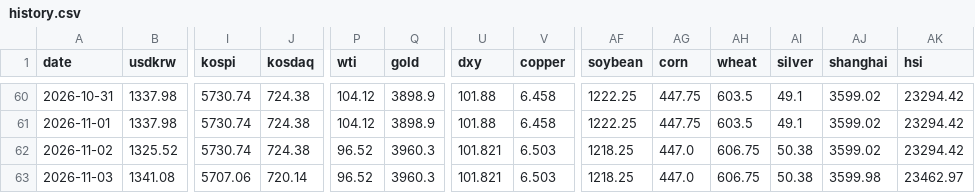
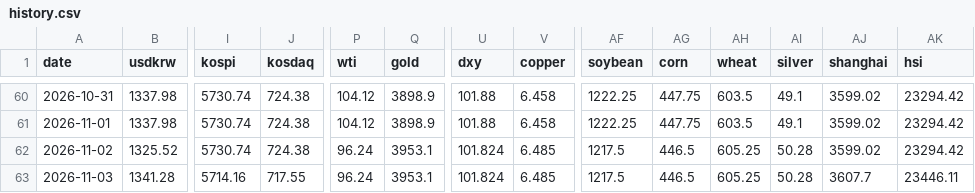
Before and after one commit to rkrjrl-ctrl/claude_drive, a CSV file: data/history.csv, drawn as a sheet; only a part is shown, gaps mark what is left out; the diff covers the shown part only; the diff names each change by its address in the sheet, - before the commit and + after, or states it on an @@ line.

```diff
--- a/data/history.csv
+++ b/data/history.csv
-P62:P63 (wti): 96.52
+P62:P63 (wti): 96.24
-Q62:Q63 (gold): 3960.3
+Q62:Q63 (gold): 3953.1
-U62:U63 (dxy): 101.821
+U62:U63 (dxy): 101.824
-V62:V63 (copper): 6.503
+V62:V63 (copper): 6.485
-AF62:AF63 (soybean): 1218.25
+AF62:AF63 (soybean): 1217.5
-AG62:AG63 (corn): 447.0
+AG62:AG63 (corn): 446.5
-AH62:AH63 (wheat): 606.75
+AH62:AH63 (wheat): 605.25
-AI62:AI63 (silver): 50.38
+AI62:AI63 (silver): 50.28
-B63 (usdkrw): 1341.08
+B63 (usdkrw): 1341.28
-I63 (kospi): 5707.06
+I63 (kospi): 5714.16
-J63 (kosdaq): 720.14
+J63 (kosdaq): 717.55
-AJ63 (shanghai): 3599.98
+AJ63 (shanghai): 3607.7
-AK63 (hsi): 23462.97
+AK63 (hsi): 23446.11
```
Also changed, not shown: 1 edited cell elsewhere in this file, data/long_term/copper.csv, data/long_term/corn.csv, 13 other files.
